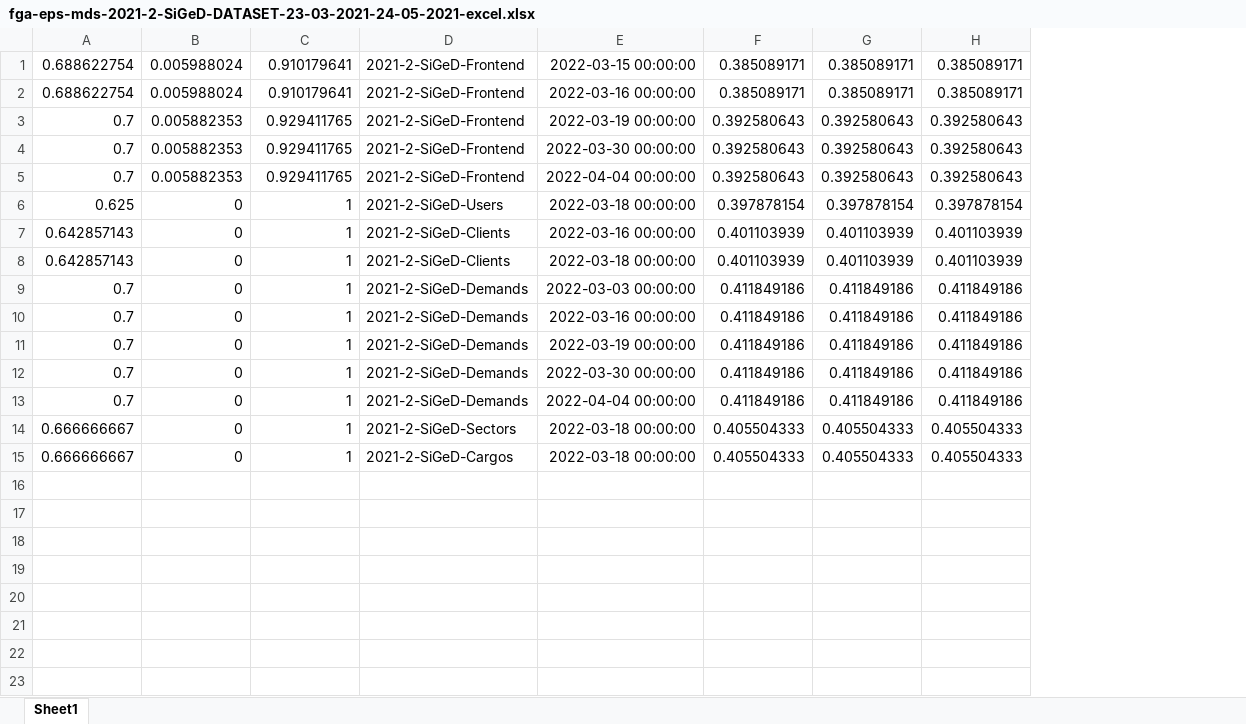
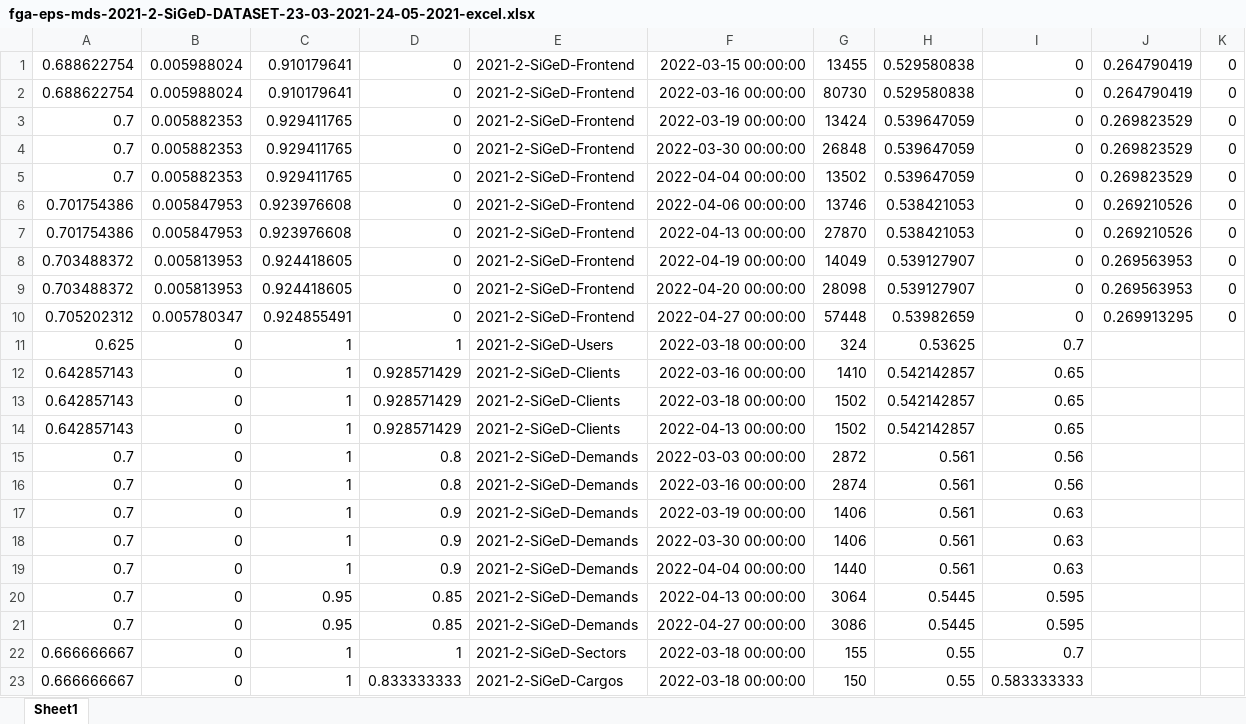
Before and after one commit to DITGO/2021-2-SiGeD-Doc, an Excel workbook: Analytics/data/fga-eps-mds-2021-2-SiGeD-DATASET-23-03-2021-24-05-2021-excel.xlsx, sheet Sheet1, drawn as a sheet; values as stored, in another font and other column widths than the file's, no borders; removed rows and columns are numbered as before the commit, all else as after; the diff names each change by its address in the sheet, - before the commit and + after, or states it on an @@ line.

```diff
--- a/Analytics/data/fga-eps-mds-2021-2-SiGeD-DATASET-23-03-2021-24-05-2021-excel.xlsx (sheet Sheet1)
+++ b/Analytics/data/fga-eps-mds-2021-2-SiGeD-DATASET-23-03-2021-24-05-2021-excel.xlsx (sheet Sheet1)
+column D, rows 1-5: all 0; rows 11-13: 1 | 0.928571429 | 0.928571429; rows 15-19: 0.8 | 0.8 | 0.9 | 0.9 | 0.9; rows 22-23: 1 | 0.833333333
-column F, rows 1-15: 0.385089171 | 0.385089171 | 0.392580643 | 0.392580643 | 0.392580643 | 0.397878154 | 0.401103939 | 0.401103939 | 0.411849186 | 0.411849186 | 0.411849186 | 0.411849186 | 0.411849186 | 0.405504333 | 0.405504333
-column G, rows 1-15: 0.385089171 | 0.385089171 | 0.392580643 | 0.392580643 | 0.392580643 | 0.397878154 | 0.401103939 | 0.401103939 | 0.411849186 | 0.411849186 | 0.411849186 | 0.411849186 | 0.411849186 | 0.405504333 | 0.405504333
-column H, rows 1-15: 0.385089171 | 0.385089171 | 0.392580643 | 0.392580643 | 0.392580643 | 0.397878154 | 0.401103939 | 0.401103939 | 0.411849186 | 0.411849186 | 0.411849186 | 0.411849186 | 0.411849186 | 0.405504333 | 0.405504333
+column G, rows 1-5: 13455 | 80730 | 13424 | 26848 | 13502; rows 11-13: 324 | 1410 | 1502; rows 15-19: 2872 | 2874 | 1406 | 1406 | 1440; rows 22-23: 155 | 150
+column H, rows 1-5: 0.529580838 | 0.529580838 | 0.539647059 | 0.539647059 | 0.539647059; rows 11-13: 0.53625 | 0.542142857 | 0.542142857; rows 15-19: all 0.561; rows 22-23: 0.55 | 0.55
+column I, rows 1-5: all 0; rows 11-13: 0.7 | 0.65 | 0.65; rows 15-19: 0.56 | 0.56 | 0.63 | 0.63 | 0.63; rows 22-23: 0.7 | 0.583333333
+column J, rows 1-5: 0.264790419 | 0.264790419 | 0.269823529 | 0.269823529 | 0.269823529
+column K, rows 1-5: all 0
+row 6: 0.701754386 | 0.005847953 | 0.923976608 | 0 | 2021-2-SiGeD-Frontend | 2022-04-06 00:00:00 | 13746 | 0.538421053 | 0 | 0.269210526 | 0
+row 7: 0.701754386 | 0.005847953 | 0.923976608 | 0 | 2021-2-SiGeD-Frontend | 2022-04-13 00:00:00 | 27870 | 0.538421053 | 0 | 0.269210526 | 0
+row 8: 0.703488372 | 0.005813953 | 0.924418605 | 0 | 2021-2-SiGeD-Frontend | 2022-04-19 00:00:00 | 14049 | 0.539127907 | 0 | 0.269563953 | 0
+row 9: 0.703488372 | 0.005813953 | 0.924418605 | 0 | 2021-2-SiGeD-Frontend | 2022-04-20 00:00:00 | 28098 | 0.539127907 | 0 | 0.269563953 | 0
+row 10: 0.705202312 | 0.005780347 | 0.924855491 | 0 | 2021-2-SiGeD-Frontend | 2022-04-27 00:00:00 | 57448 | 0.53982659 | 0 | 0.269913295 | 0
+row 14: 0.642857143 | 0 | 1 | 0.928571429 | 2021-2-SiGeD-Clients | 2022-04-13 00:00:00 | 1502 | 0.542142857 | 0.65
+row 20: 0.7 | 0 | 0.95 | 0.85 | 2021-2-SiGeD-Demands | 2022-04-13 00:00:00 | 3064 | 0.5445 | 0.595
+row 21: 0.7 | 0 | 0.95 | 0.85 | 2021-2-SiGeD-Demands | 2022-04-27 00:00:00 | 3086 | 0.5445 | 0.595
```
Also changed, not shown: 28 other files.
